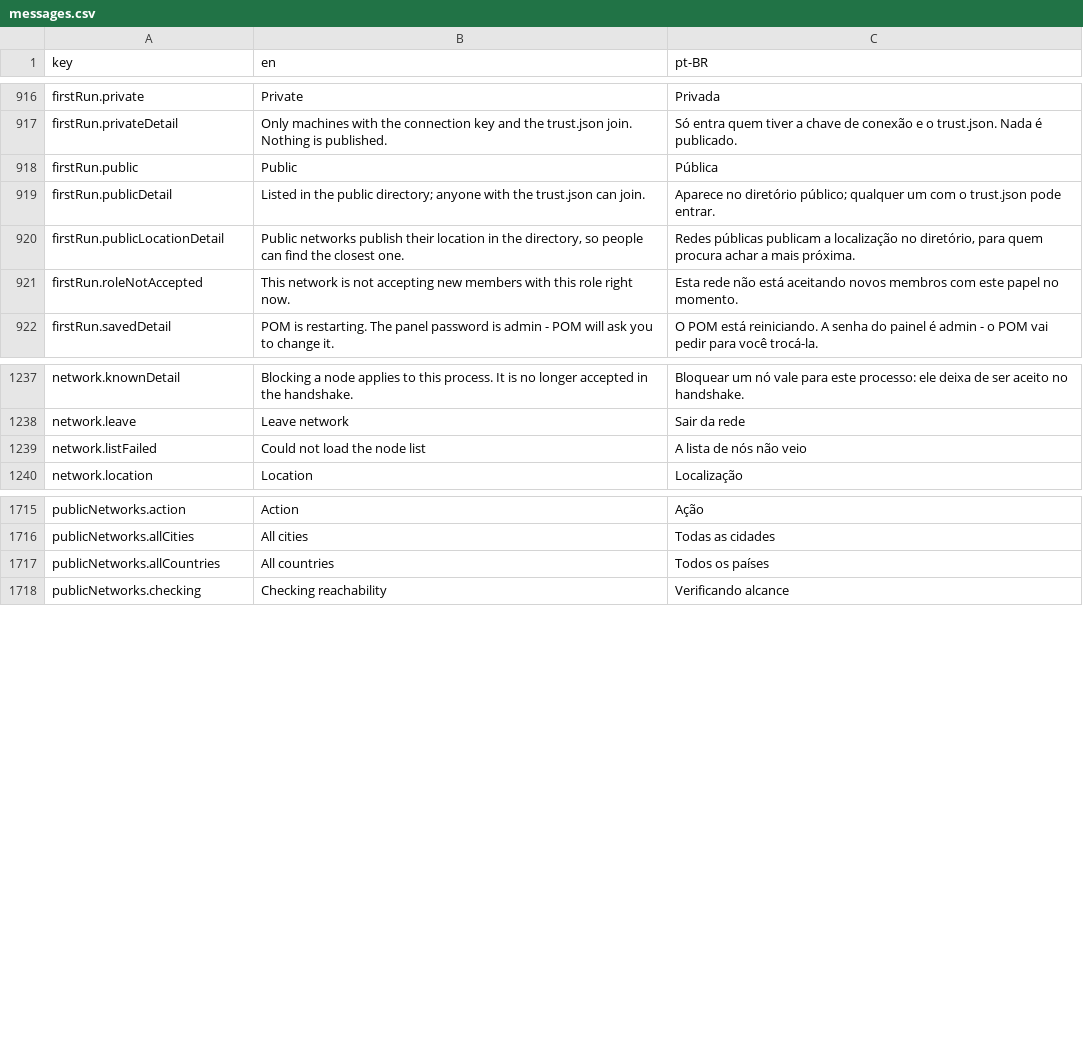
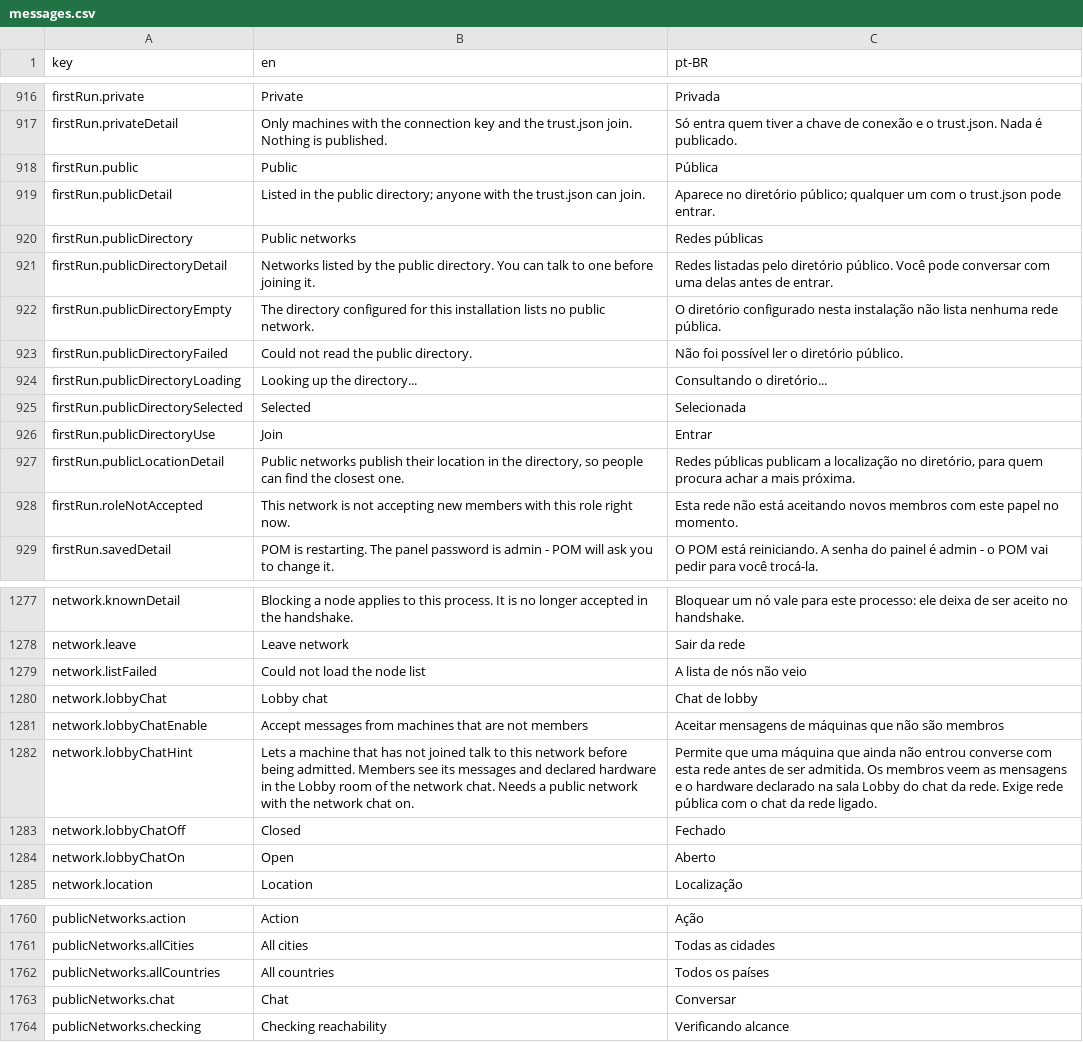
Before and after one commit to pieceofmindcloud/pom, a CSV file: apps/frontend/src/i18n/messages.csv, drawn as a sheet; only a part is shown, gaps mark what is left out; the diff covers the shown part only.

```diff
--- a/apps/frontend/src/i18n/messages.csv
+++ b/apps/frontend/src/i18n/messages.csv
@@ -919,2 +919,9 @@ firstRun.public,Public,Pública
 firstRun.publicDetail,Listed in the public directory; anyone with the trust.json can join.,Aparece no diretório público; qualquer um com o trust.json pode entrar.
+firstRun.publicDirectory,Public networks,Redes públicas
+firstRun.publicDirectoryDetail,Networks listed by the public directory. You can talk to one before joining it.,Redes listadas pelo diretório público. Você pode conversar com uma delas antes de entrar.
+firstRun.publicDirectoryEmpty,The directory configured for this installation lists no public network.,O diretório configurado nesta instalação não lista nenhuma rede pública.
+firstRun.publicDirectoryFailed,Could not read the public directory.,Não foi possível ler o diretório público.
+firstRun.publicDirectoryLoading,Looking up the directory...,Consultando o diretório...
+firstRun.publicDirectorySelected,Selected,Selecionada
+firstRun.publicDirectoryUse,Join,Entrar
 firstRun.publicLocationDetail,"Public networks publish their location in the directory, so people can find the closest one.","Redes públicas publicam a localização no diretório, para quem procura achar a mais próxima."
@@ -1239,2 +1279,7 @@ network.leave,Leave network,Sair da rede
 network.listFailed,Could not load the node list,A lista de nós não veio
+network.lobbyChat,Lobby chat,Chat de lobby
+network.lobbyChatEnable,Accept messages from machines that are not members,Aceitar mensagens de máquinas que não são membros
+network.lobbyChatHint,Lets a machine that has not joined talk to this network before being admitted. Members see its messages and declared hardware in the Lobby room of the network chat. Needs a public network with the network chat on.,Permite que uma máquina que ainda não entrou converse com esta rede antes de ser admitida. Os membros veem as mensagens e o hardware declarado na sala Lobby do chat da rede. Exige rede pública com o chat da rede ligado.
+network.lobbyChatOff,Closed,Fechado
+network.lobbyChatOn,Open,Aberto
 network.location,Location,Localização
@@ -1717,2 +1762,3 @@ publicNetworks.allCities,All cities,Todas as cidades
 publicNetworks.allCountries,All countries,Todos os países
+publicNetworks.chat,Chat,Conversar
 publicNetworks.checking,Checking reachability,Verificando alcance
```
Also changed, not shown: 33 added rows elsewhere in this file, 35 other files.
